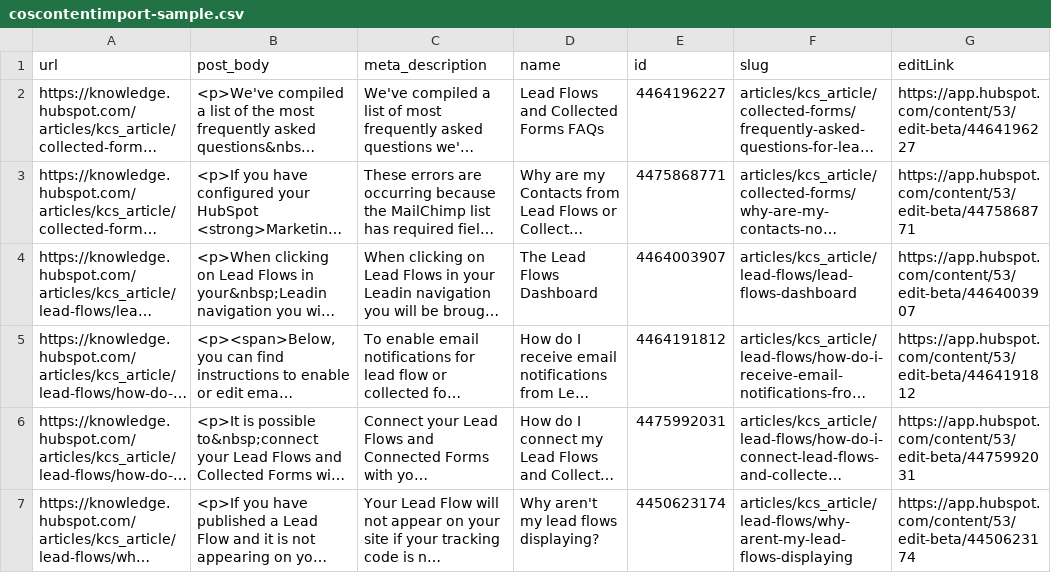
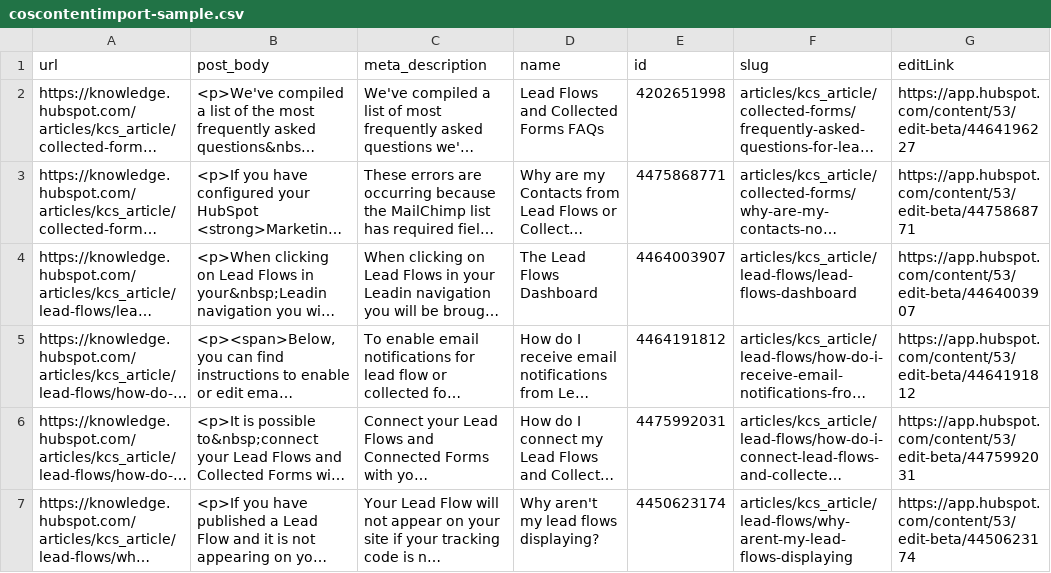
Before and after one commit to c-stone/hub-batch, a CSV file: imports/coscontentimport-sample.csv, drawn as a sheet; long unchanged cells end in …; the diff names each change by its address in the sheet, - before the commit and + after, or states it on an @@ line.

Commit message:
added ability to rollback to previous version of page/post content

```diff
--- a/imports/coscontentimport-sample.csv
+++ b/imports/coscontentimport-sample.csv
-E2 (id): 4464196227
+E2 (id): 4202651998
```
Also changed, not shown: 5 other files.
